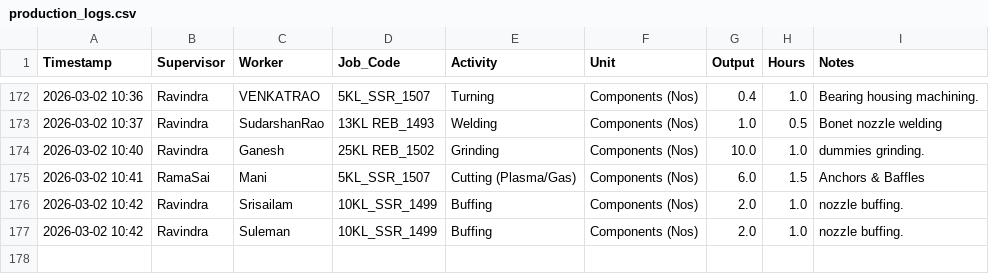
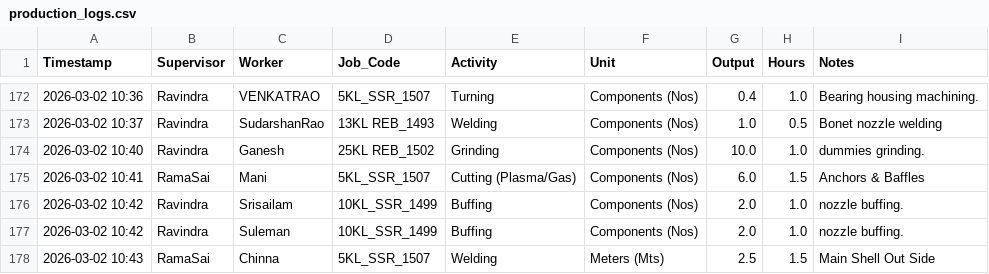
Before and after one commit to Bgenggadmin/shopfloor-monitor, a CSV file: production_logs.csv, drawn as a sheet; only a part is shown, gaps mark what is left out; the diff names each change by its address in the sheet, - before the commit and + after, or states it on an @@ line.

Commit message:
Prod Sync 2026-03-02 10:43:43.005796+05:30

```diff
--- a/production_logs.csv
+++ b/production_logs.csv
+row 178: 2026-03-02 10:43 | RamaSai | Chinna | 5KL_SSR_1507 | Welding | Meters (Mts) | 2.5 | 1.5 | Main Shell Out Side
```
